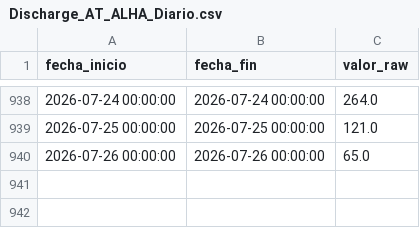
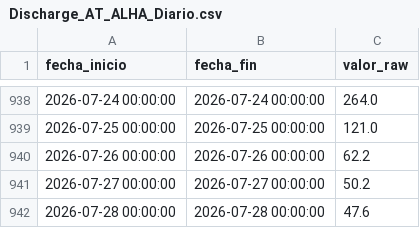
Before and after one commit to oceanografof/canal-panama-dashboards, a CSV file: data/Discharge_AT_ALHA_Diario.csv, drawn as a sheet; only a part is shown, gaps mark what is left out.

```diff
--- a/data/Discharge_AT_ALHA_Diario.csv
+++ b/data/Discharge_AT_ALHA_Diario.csv
@@ -939,2 +939,4 @@ fecha_inicio,fecha_fin,valor_raw
 2026-07-25 00:00:00,2026-07-25 00:00:00,121.0
-2026-07-26 00:00:00,2026-07-26 00:00:00,65.0
+2026-07-26 00:00:00,2026-07-26 00:00:00,62.2
+2026-07-27 00:00:00,2026-07-27 00:00:00,50.2
+2026-07-28 00:00:00,2026-07-28 00:00:00,47.6
```
Also changed, not shown: data/Discharge_AT_GAT_Diario.csv, 5 other files.
